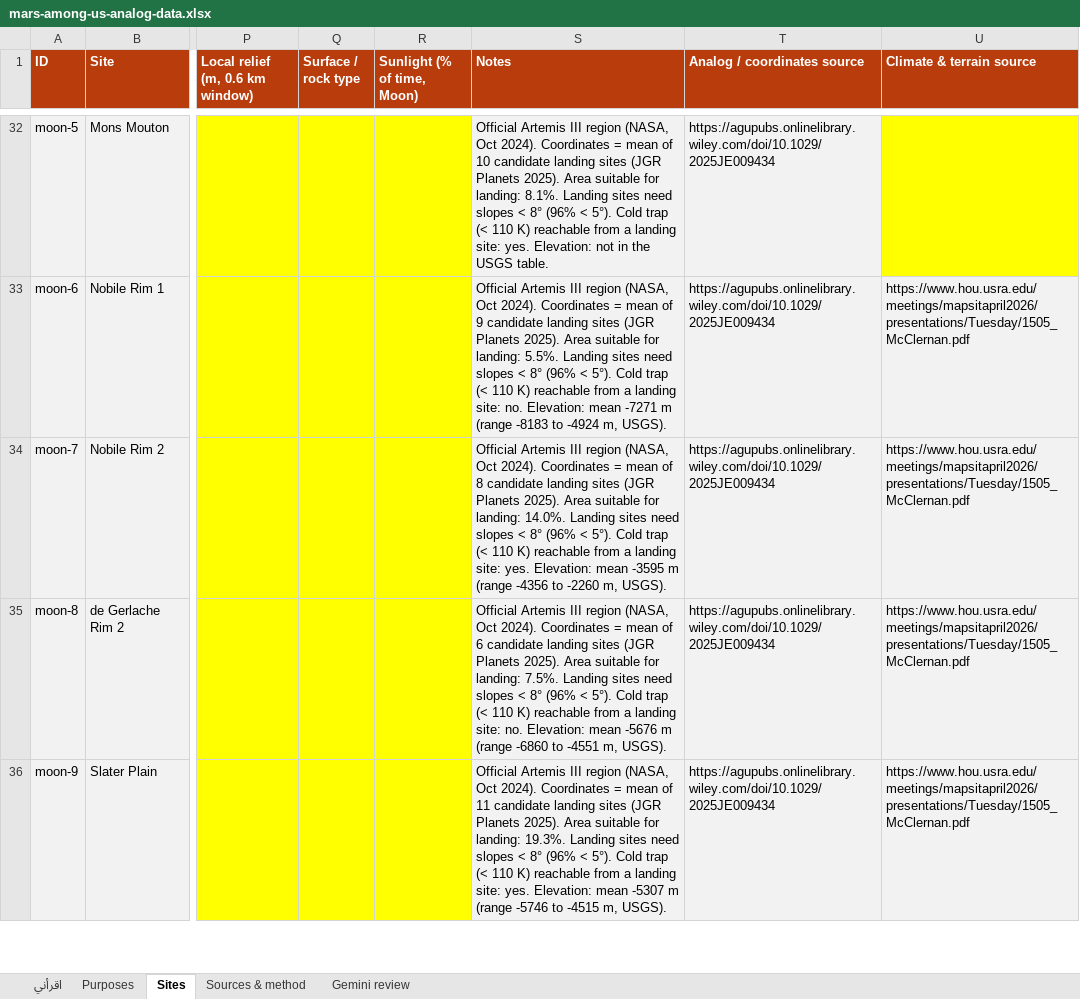
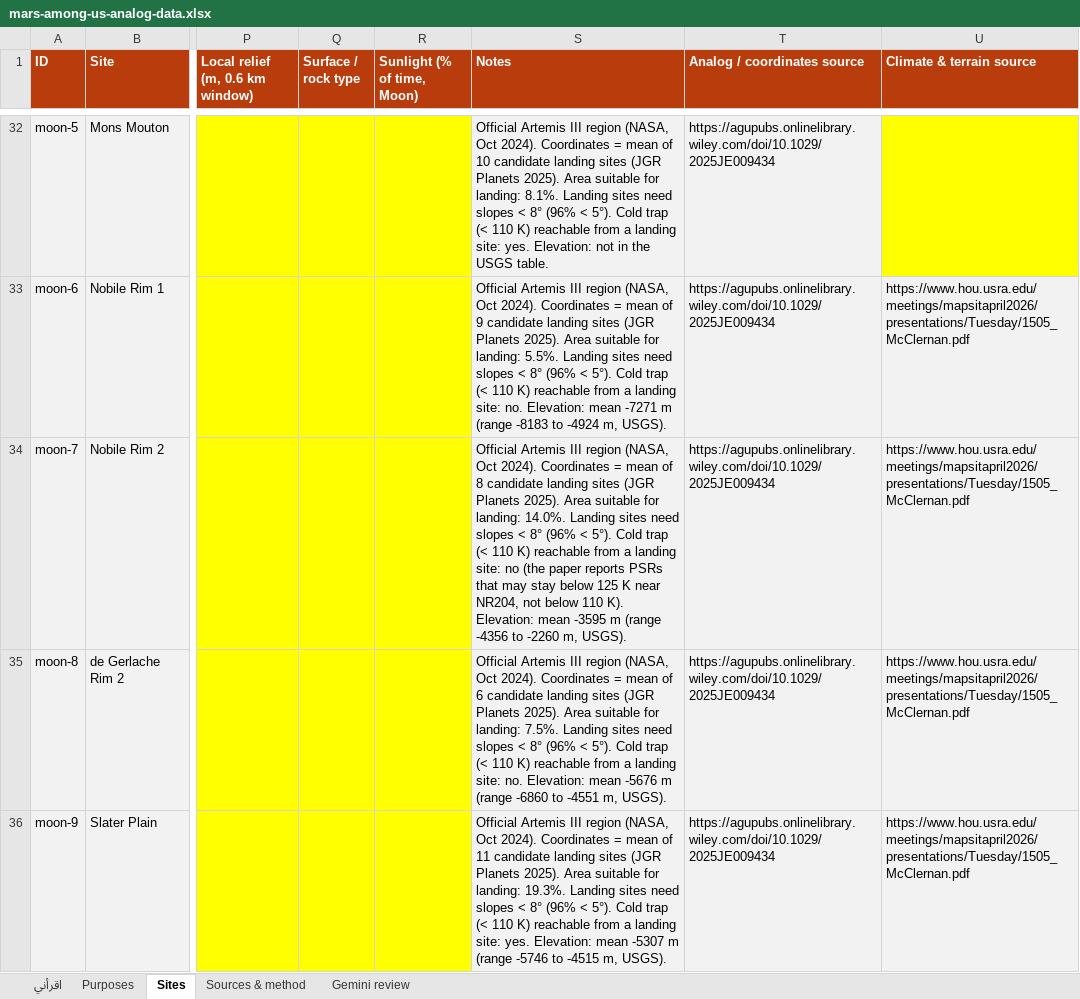
Before and after one commit to malkawi06/mars-among-us, an Excel workbook: analysis/mars-among-us-analog-data.xlsx, sheet Sites, drawn as a sheet; only a part is shown, gaps mark what is left out; values as stored, in another font and other column widths than the file's, no borders; the diff names each change by its address in the sheet, - before the commit and + after, or states it on an @@ line.

Commit message:
Data review: analog texts match their sources, Nobile Rim 2 has no reachable cold trap
- Rewrite ten analog descriptions so they say only what the cited source says.
- Climate lines give NASA POWER 2001-2020 mean temperature and precipitation.
- Nobile Rim 2: the paper reports PSRs below 125 K, not an accessible cold trap below 110 K.

```diff
--- a/analysis/mars-among-us-analog-data.xlsx (sheet Sites)
+++ b/analysis/mars-among-us-analog-data.xlsx (sheet Sites)
-S34 (Notes): …landing site: yes. Elevation: mean…
+S34 (Notes): …landing site: no (the paper reports PSRs that may stay below 125 K near NR204, not below 110 K). Elevation: mean…
```
Also changed, not shown: 3 other files.
